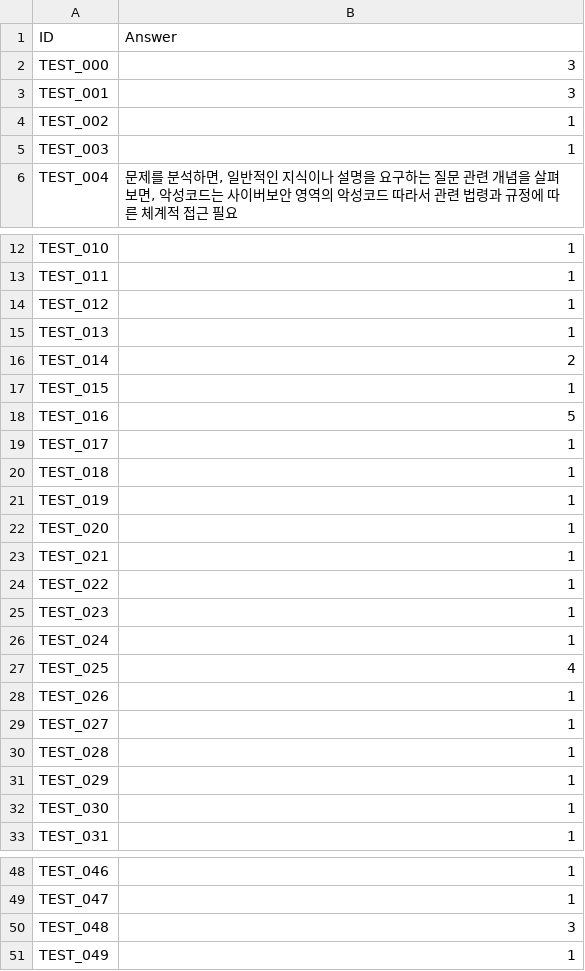
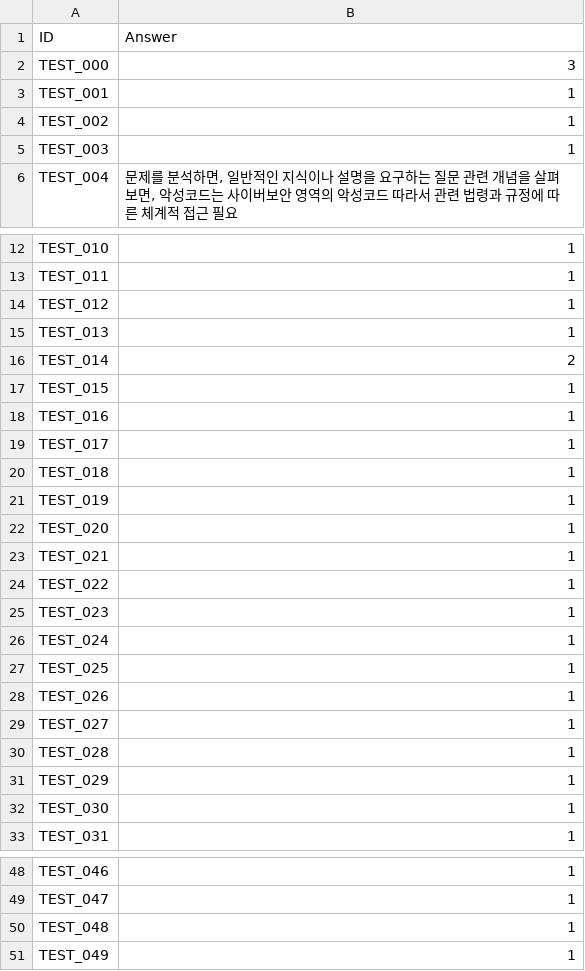
Before and after one commit to ANGIBU/financial_security_ai_model, a CSV file: test_result_50.csv, drawn as a sheet; only a part is shown, gaps mark what is left out.

```diff
--- a/test_result_50.csv
+++ b/test_result_50.csv
@@ -2,3 +2,3 @@
 TEST_000,3
-TEST_001,3
+TEST_001,1
 TEST_002,1
@@ -17,3 +17,3 @@ TEST_014,2
 TEST_015,1
-TEST_016,5
+TEST_016,1
 TEST_017,1
@@ -26,3 +26,3 @@ TEST_023,1
 TEST_024,1
-TEST_025,4
+TEST_025,1
 TEST_026,1
@@ -49,3 +49,3 @@ TEST_046,1
 TEST_047,1
-TEST_048,3
+TEST_048,1
 TEST_049,1
```
Also changed, not shown: 4 other files.
